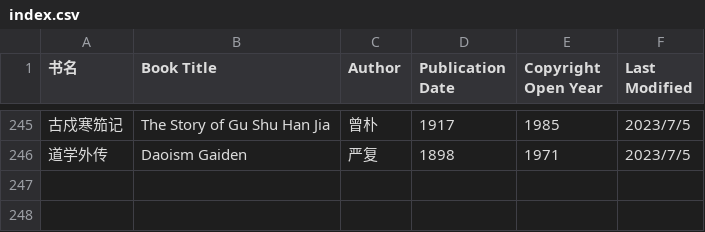
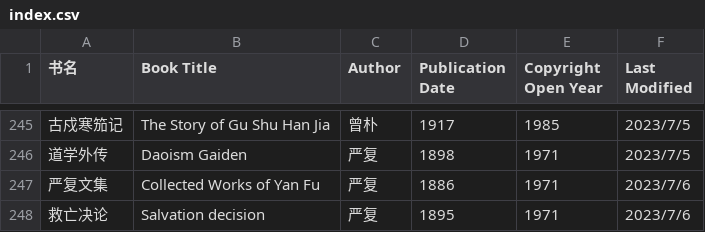
Before and after one commit to shjwudp/shu, a CSV file: index.csv, drawn as a sheet; only a part is shown, gaps mark what is left out; the diff names each change by its address in the sheet, - before the commit and + after, or states it on an @@ line.

Commit message:
feat: add 严复《严复文集》、《救亡决论》

```diff
--- a/index.csv
+++ b/index.csv
+row 247: 严复文集 | Collected Works of Yan Fu | 严复 | 1886 | 1971 | 2023/7/6
+row 248: 救亡决论 | Salvation decision | 严复 | 1895 | 1971 | 2023/7/6
```
Also changed, not shown: 2 other files.
